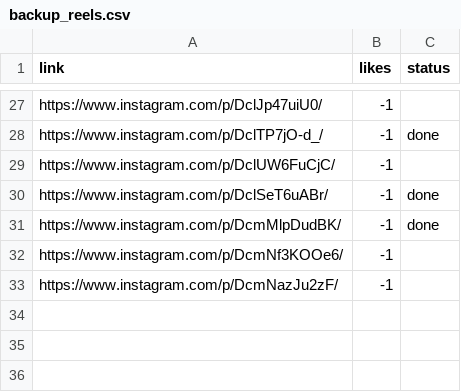
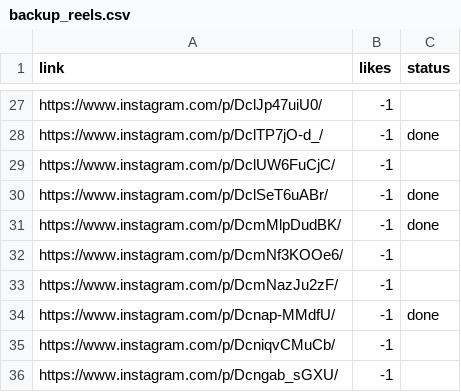
Before and after one commit to rjydly/michael-ballson, a CSV file: backup_reels.csv, drawn as a sheet; only a part is shown, gaps mark what is left out.

Commit message:
Actualitzar vídeo i backups [skip ci]

```diff
--- a/backup_reels.csv
+++ b/backup_reels.csv
@@ -33 +33,4 @@ https://www.instagram.com/p/DcmNf3KOOe6/,-1,
 https://www.instagram.com/p/DcmNazJu2zF/,-1,
+https://www.instagram.com/p/Dcnap-MMdfU/,-1,done
+https://www.instagram.com/p/DcniqvCMuCb/,-1,
+https://www.instagram.com/p/Dcngab_sGXU/,-1,
```
Also changed, not shown: 2 other files.
